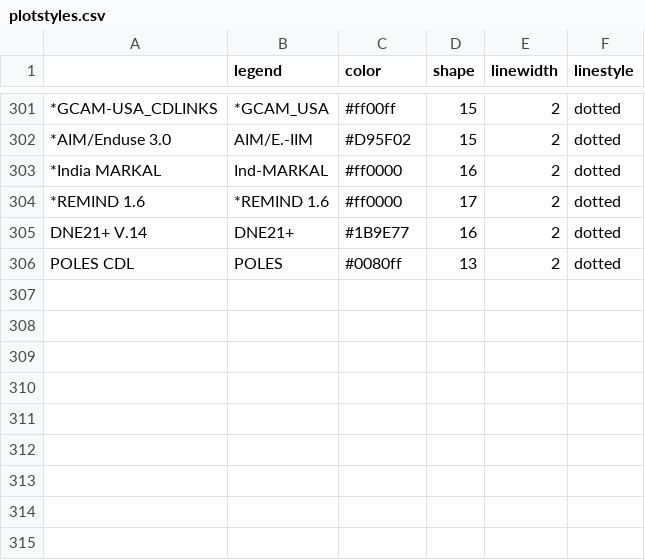
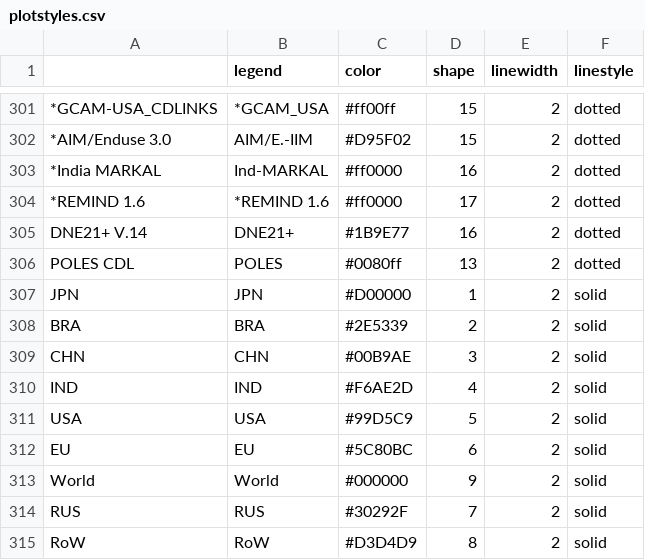
Before and after one commit to CD-LINKS/factsheet, a CSV file: src/settings/plotstyles.csv, drawn as a sheet; only a part is shown, gaps mark what is left out; the diff names each change by its address in the sheet, - before the commit and + after, or states it on an @@ line.

Commit message:
Adding colours for regions (needed in stackbar_regions with option colours=T)

```diff
--- a/src/settings/plotstyles.csv
+++ b/src/settings/plotstyles.csv
+row 307: JPN | JPN | #D00000 | 1 | 2 | solid
+row 308: BRA | BRA | #2E5339 | 2 | 2 | solid
+row 309: CHN | CHN | #00B9AE | 3 | 2 | solid
+row 310: IND | IND | #F6AE2D | 4 | 2 | solid
+row 311: USA | USA | #99D5C9 | 5 | 2 | solid
+row 312: EU | EU | #5C80BC | 6 | 2 | solid
+row 313: World | World | #000000 | 9 | 2 | solid
+row 314: RUS | RUS | #30292F | 7 | 2 | solid
+row 315: RoW | RoW | #D3D4D9 | 8 | 2 | solid
```
